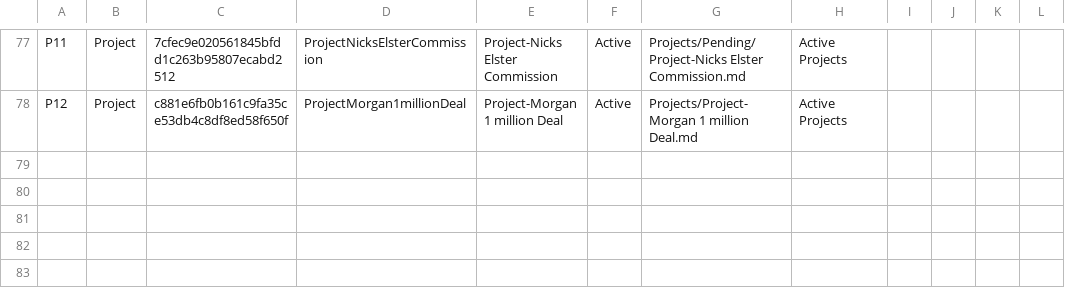
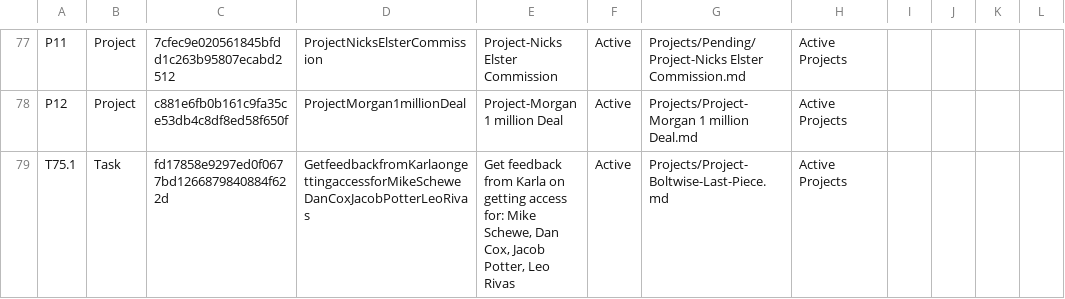
Before and after one commit to mikesturm/Kinetic, a CSV file: Kinetic-ID-Index.csv, drawn as a sheet; only a part is shown, gaps mark what is left out; the diff names each change by its address in the sheet, - before the commit and + after, or states it on an @@ line.

```diff
--- a/Kinetic-ID-Index.csv
+++ b/Kinetic-ID-Index.csv
+row 79: T75.1 | Task | fd17858e9297ed0f0677bd1266879840884f622d | GetfeedbackfromKarlaongettingaccessforMikeScheweDanCoxJacobPotterLeoRivas | Get feedback from Karla on getting access for: Mike Schewe, Dan Cox, Jacob Potter, Leo Rivas | Active | Projects/Project-Boltwise-Last-Piece.md | Active Projects
```
Also changed, not shown: Views/Tasks_Active.csv, Views/Tasks_By_S3.csv, 3 other files.
